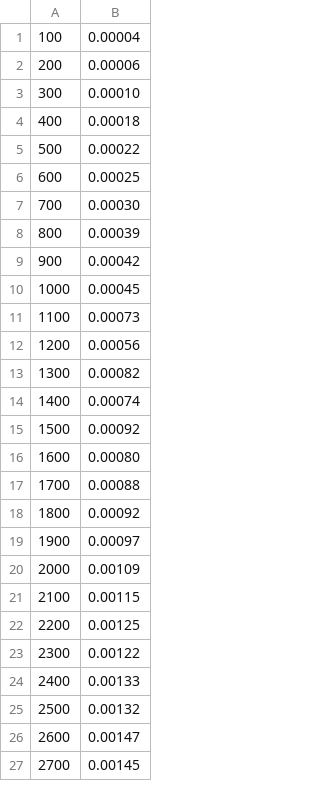
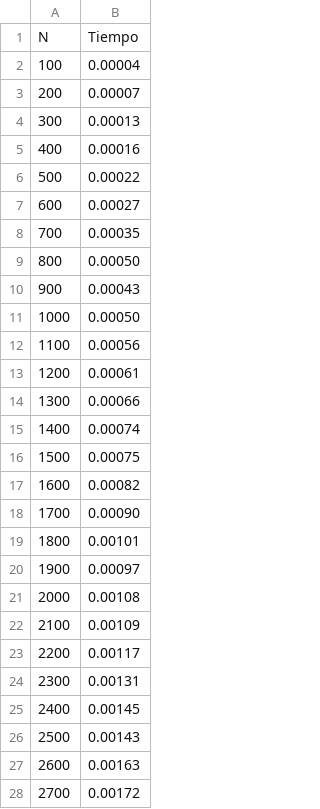
Before and after one commit to Nebula-mx/metodosDeOrdenamiento, a CSV file: generatedLists/quickSort.csv, drawn as a sheet; only a part is shown; the diff covers the shown part only.

```diff
--- a/generatedLists/quickSort.csv
+++ b/generatedLists/quickSort.csv
@@ -1,27 +1,28 @@
+N;Tiempo
 100;0.00004
-200;0.00006
-300;0.00010
-400;0.00018
+200;0.00007
+300;0.00013
+400;0.00016
 500;0.00022
-600;0.00025
-700;0.00030
-800;0.00039
-900;0.00042
-1000;0.00045
-1100;0.00073
-1200;0.00056
-1300;0.00082
+600;0.00027
+700;0.00035
+800;0.00050
+900;0.00043
+1000;0.00050
+1100;0.00056
+1200;0.00061
+1300;0.00066
 1400;0.00074
-1500;0.00092
-1600;0.00080
-1700;0.00088
-1800;0.00092
+1500;0.00075
+1600;0.00082
+1700;0.00090
+1800;0.00101
 1900;0.00097
-2000;0.00109
-2100;0.00115
-2200;0.00125
-2300;0.00122
-2400;0.00133
-2500;0.00132
-2600;0.00147
-2700;0.00145
+2000;0.00108
+2100;0.00109
+2200;0.00117
+2300;0.00131
+2400;0.00145
+2500;0.00143
+2600;0.00163
+2700;0.00172
```
Also changed, not shown: 71 edited cells elsewhere in this file, generatedLists/bubbleSort.csv, generatedLists/insertionSort.csv, 4 other files.
